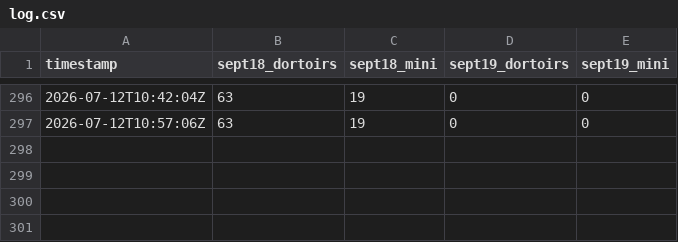
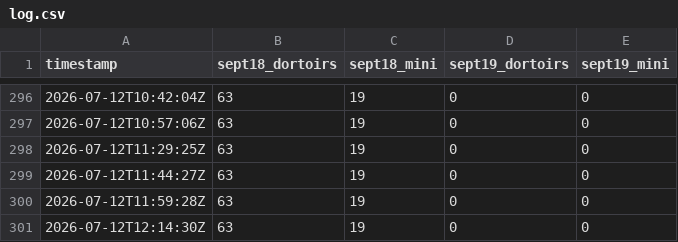
Before and after one commit to gurlavie/Morey-Monitoring, a CSV file: log.csv, drawn as a sheet; only a part is shown, gaps mark what is left out.

```diff
--- a/log.csv
+++ b/log.csv
@@ -297 +297,5 @@ timestamp,sept18_dortoirs,sept18_mini,sept19_dortoirs,sept19_mini
 2026-07-12T10:57:06Z,63,19,0,0
+2026-07-12T11:29:25Z,63,19,0,0
+2026-07-12T11:44:27Z,63,19,0,0
+2026-07-12T11:59:28Z,63,19,0,0
+2026-07-12T12:14:30Z,63,19,0,0
```
Also changed, not shown: 1 other file.
